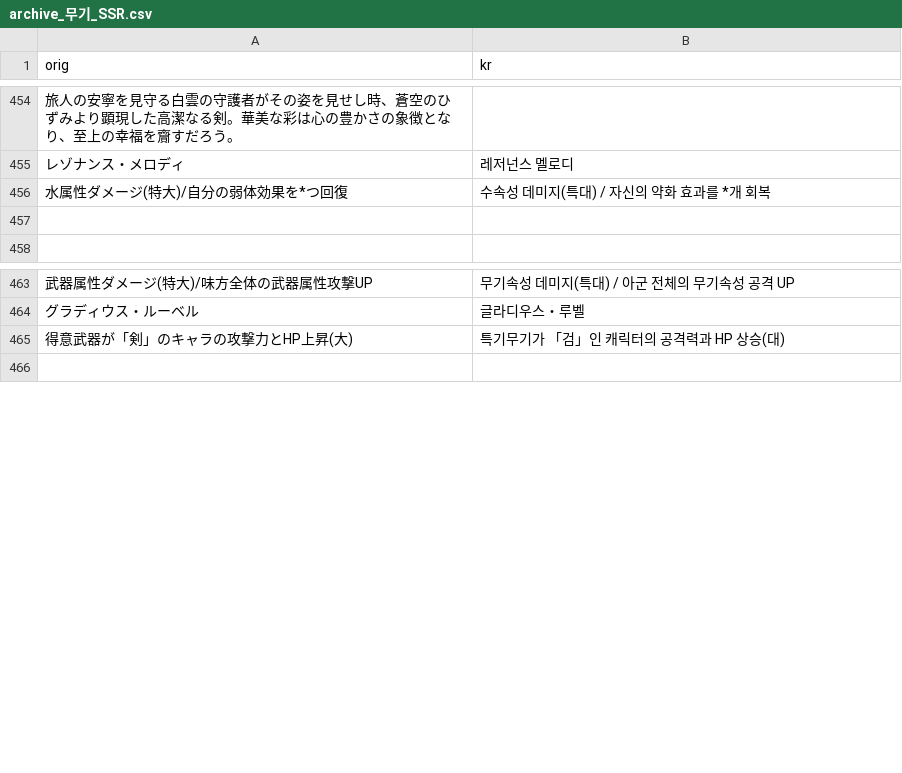
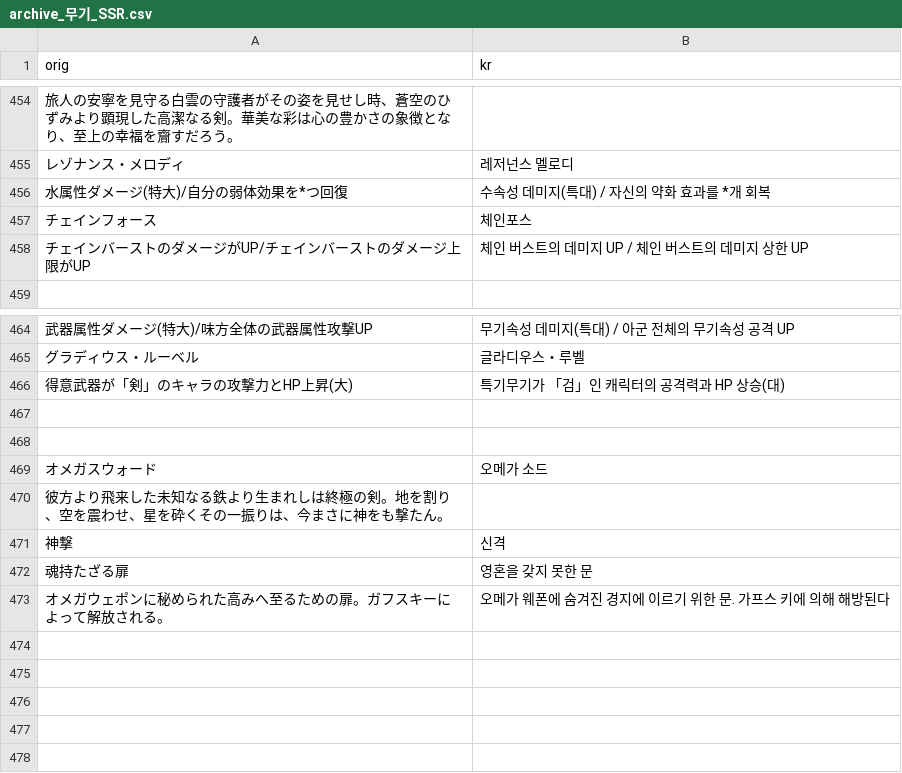
Before and after one commit to sidewinderk/gbfTransKor, a CSV file: cache/archive_무기_SSR.csv, drawn as a sheet; only a part is shown, gaps mark what is left out; the diff names each change by its address in the sheet, - before the commit and + after, or states it on an @@ line.

```diff
--- a/cache/archive_무기_SSR.csv
+++ b/cache/archive_무기_SSR.csv
-row 457: (empty)
+row 457: チェインフォース | 체인포스
+row 458: チェインバーストのダメージがUP/チェインバーストのダメージ上限がUP | 체인 버스트의 데미지 UP / 체인 버스트의 데미지 상한 UP
+row 467: (empty)
+row 468: (empty)
+row 469: オメガスウォード | 오메가 소드
+row 470: 彼方より飛来した未知なる鉄より生まれしは終極の剣。地を割り、空を震わせ、星を砕くその一振りは、今まさに神をも撃たん。
+row 471: 神撃 | 신격
+row 472: 魂持たざる扉 | 영혼을 갖지 못한 문
+row 473: オメガウェポンに秘められた高みへ至るための扉。ガフスキーによって解放される。 | 오메가 웨폰에 숨겨진 경지에 이르기 위한 문. 가프스 키에 의해 해방된다
+row 474: (empty)
+row 475: (empty)
+row 476: (empty)
+row 477: (empty)
```
Also changed, not shown: cache/archive_무기_SSR_스킬.csv, cache/archive_무기_SSR_오의.csv, 7 other files.
